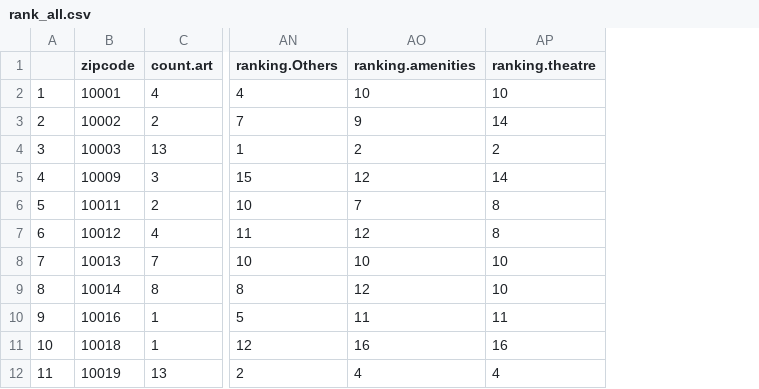
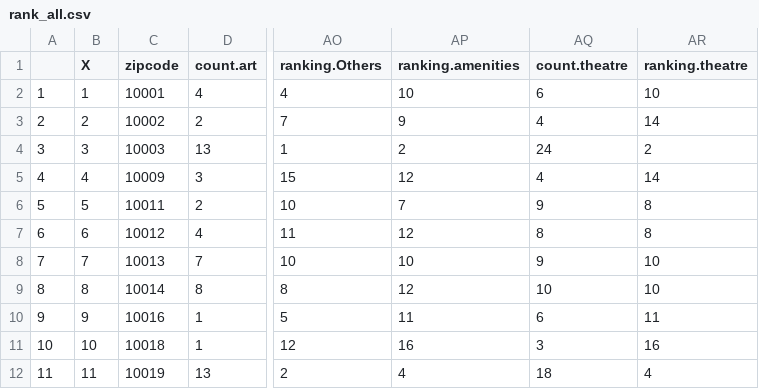
Before and after one commit to TZstatsADS/Spring2018-Project2-Group3, a CSV file: data/rank_all.csv, drawn as a sheet; only a part is shown, gaps mark what is left out; the diff names each change by its address in the sheet, - before the commit and + after, or states it on an @@ line.

```diff
--- a/data/rank_all.csv
+++ b/data/rank_all.csv
+column B (X), rows 2-12: 1 | 2 | 3 | 4 | 5 | 6 | 7 | 8 | 9 | 10 | 11
+column AQ (count.theatre), rows 2-12: 6 | 4 | 24 | 4 | 9 | 8 | 9 | 10 | 6 | 3 | 18
```
Also changed, not shown: 2 other files.
